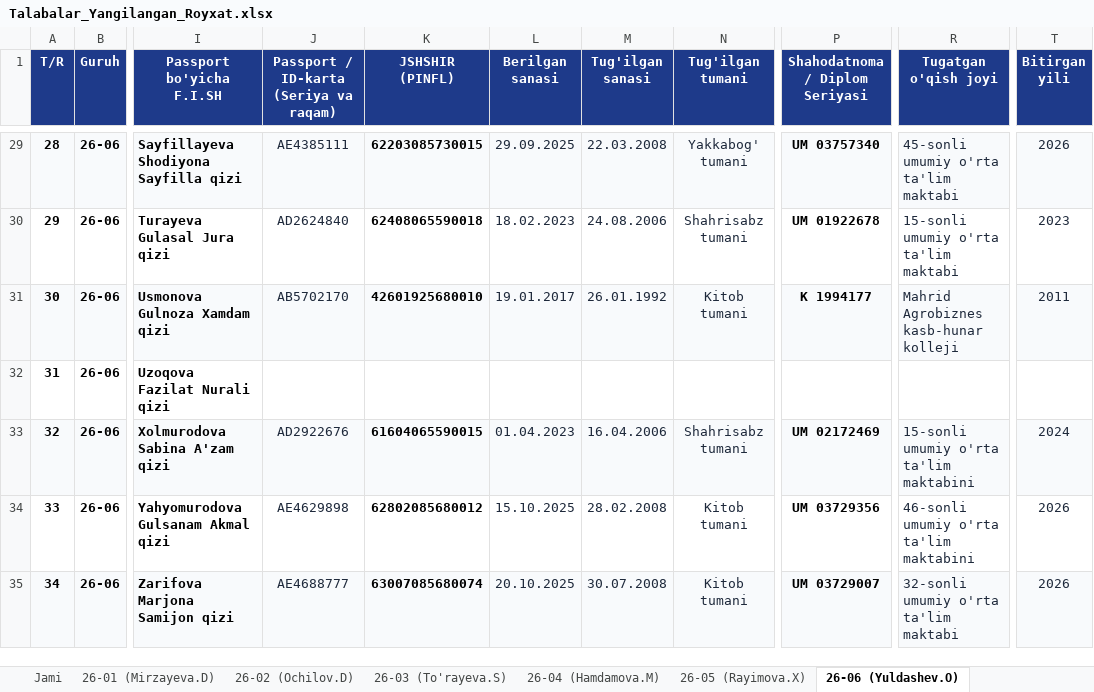
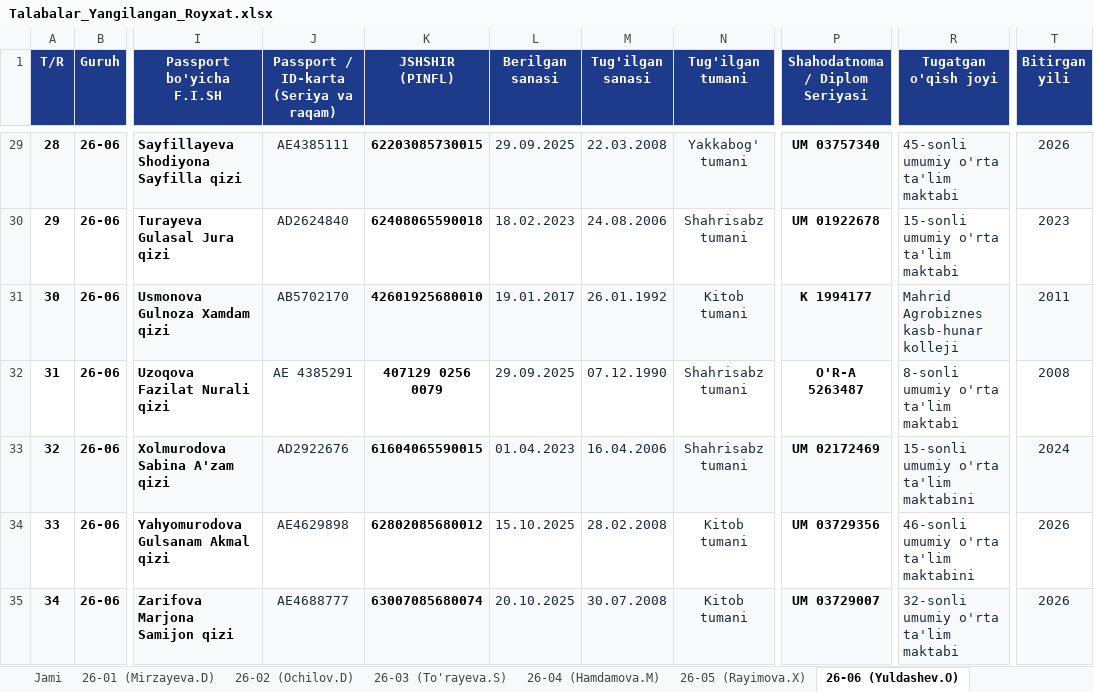
Before and after one commit to ozodbeknapasov007-dotcom/talabalar-jadvali, an Excel workbook: Talabalar_Yangilangan_Royxat.xlsx, sheet 26-06 (Yuldashev.O), drawn as a sheet; only a part is shown, gaps mark what is left out; values as stored, in another font and other column widths than the file's, no borders; the diff names each change by its address in the sheet, - before the commit and + after, or states it on an @@ line.

Commit message:
Auto: talaba ma'lumotlari yangilandi (2026-09-26 09:23:56)

```diff
--- a/Talabalar_Yangilangan_Royxat.xlsx (sheet 26-06 (Yuldashev.O))
+++ b/Talabalar_Yangilangan_Royxat.xlsx (sheet 26-06 (Yuldashev.O))
-J32: (empty)
+J32: AE 4385291
-K32 (JSHSHIR (PINFL)): (empty)
+K32 (JSHSHIR (PINFL)): 407129 0256 0079
-L32 (Berilgan sanasi): (empty)
+L32 (Berilgan sanasi): 29.09.2025
-M32 (Tug'ilgan sanasi): (empty)
+M32 (Tug'ilgan sanasi): 07.12.1990
-N32 (Tug'ilgan tumani): (empty)
+N32 (Tug'ilgan tumani): Shahrisabz tumani
-P32 (Shahodatnoma / Diplom Seriyasi): (empty)
+P32 (Shahodatnoma / Diplom Seriyasi): O'R-A 5263487
-R32 (Tugatgan o'qish joyi): (empty)
+R32 (Tugatgan o'qish joyi): 8-sonli umumiy o'rta ta'lim maktabi
-T32 (Bitirgan yili): (empty)
+T32 (Bitirgan yili): 2008
```
Also changed, not shown: sheet Jami, Talabalar_Toliq_Royxati.xlsx, qayta_tekshiruv/Talabalar_Yangilangan_Royxat.xlsx, 8 other files.
